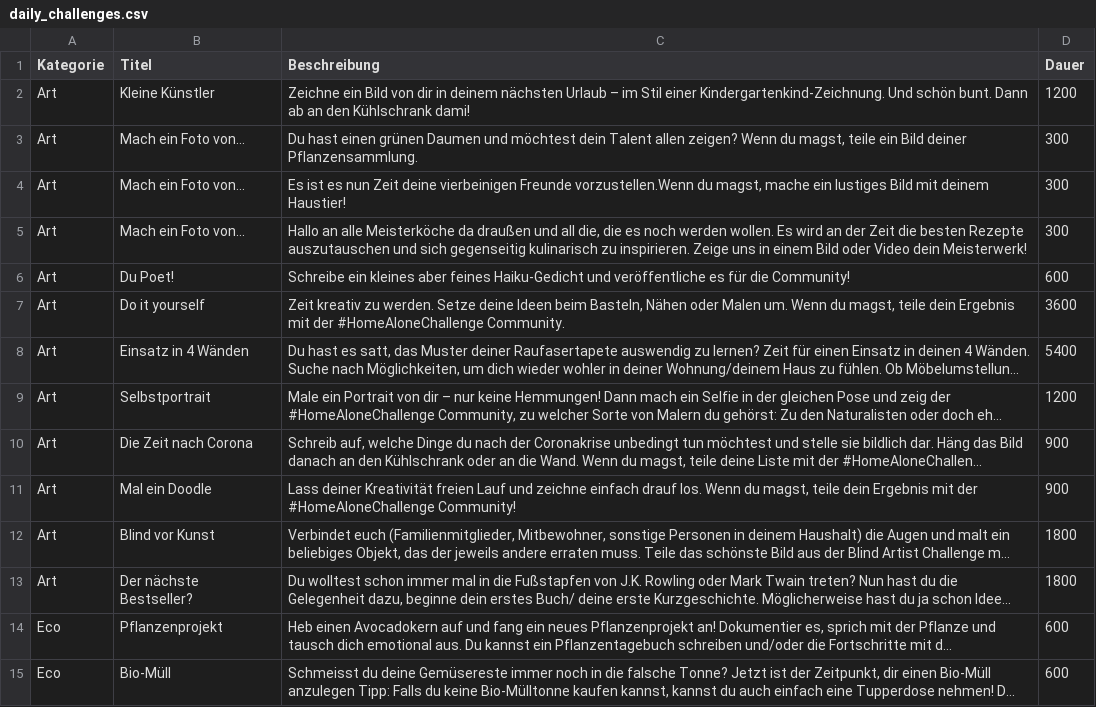
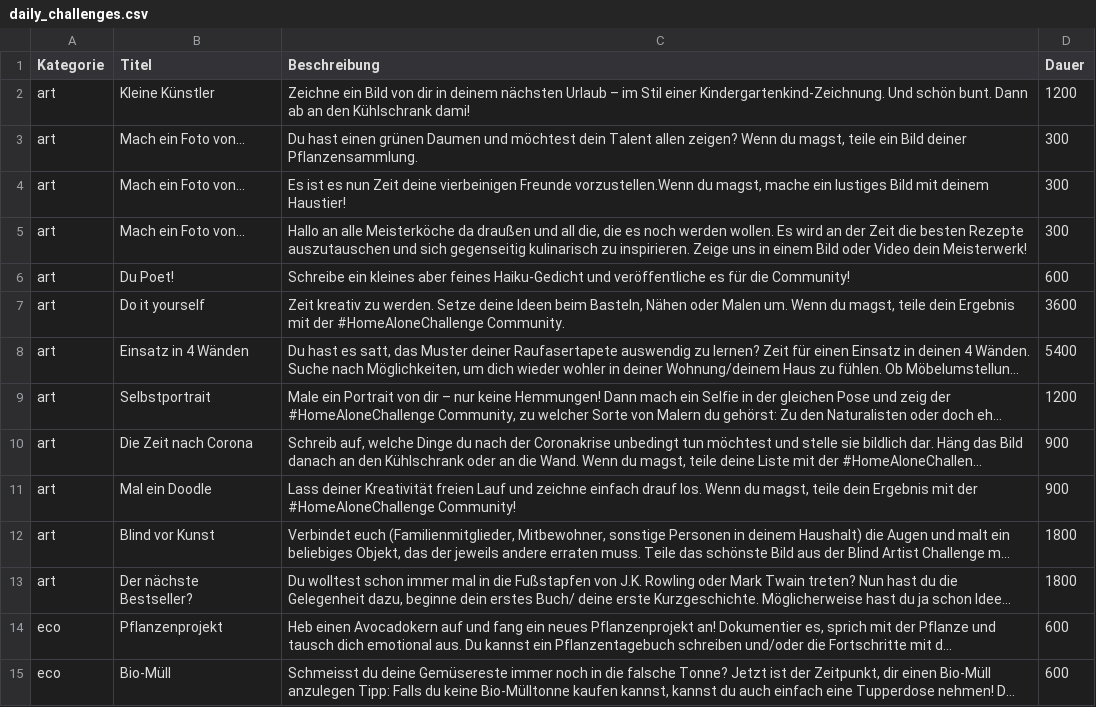
Before and after one commit to Home-Alone-Challenge/backend, a CSV file: lib/seeds/daily_challenges.csv, drawn as a sheet; only a part is shown; long unchanged cells end in …; the diff covers the shown part only; the diff names each change by its address in the sheet, - before the commit and + after, or states it on an @@ line.

```diff
--- a/lib/seeds/daily_challenges.csv
+++ b/lib/seeds/daily_challenges.csv
-A2:A13 (Kategorie): Art
+A2:A13 (Kategorie): art
-A14:A15 (Kategorie): Eco
+A14:A15 (Kategorie): eco
```
Also changed, not shown: 100 edited cells elsewhere in this file, 1 other file.
